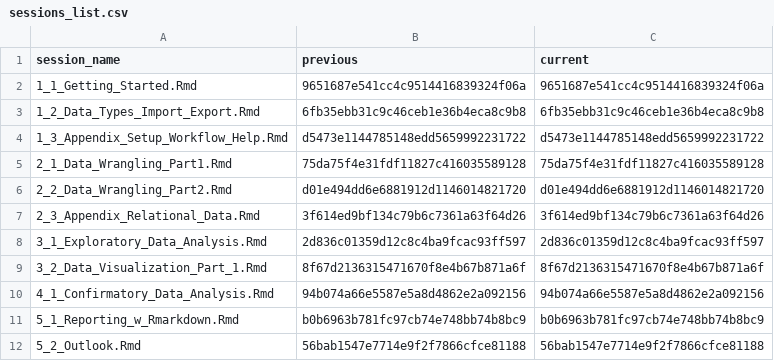
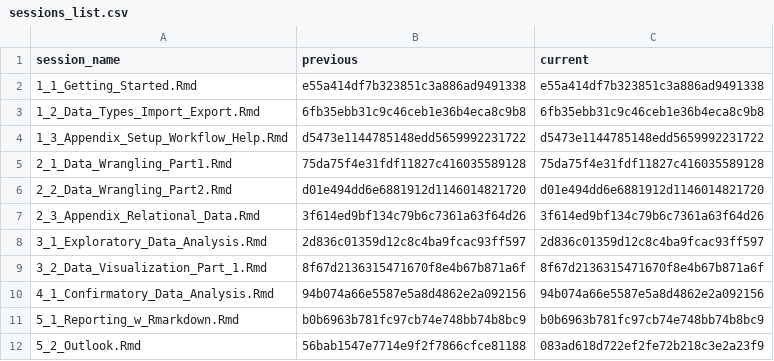
Before and after one commit to nika-akin/r-intro, a CSV file: content/sessions/sessions_list.csv, drawn as a sheet.

```diff
--- a/content/sessions/sessions_list.csv
+++ b/content/sessions/sessions_list.csv
@@ -1,3 +1,3 @@
 session_name,previous,current
-1_1_Getting_Started.Rmd,9651687e541cc4c9514416839324f06a,9651687e541cc4c9514416839324f06a
+1_1_Getting_Started.Rmd,e55a414df7b323851c3a886ad9491338,e55a414df7b323851c3a886ad9491338
 1_2_Data_Types_Import_Export.Rmd,6fb35ebb31c9c46ceb1e36b4eca8c9b8,6fb35ebb31c9c46ceb1e36b4eca8c9b8
@@ -11,2 +11,2 @@ session_name,previous,current
 5_1_Reporting_w_Rmarkdown.Rmd,b0b6963b781fc97cb74e748bb74b8bc9,b0b6963b781fc97cb74e748bb74b8bc9
-5_2_Outlook.Rmd,56bab1547e7714e9f2f7866cfce81188,56bab1547e7714e9f2f7866cfce81188
+5_2_Outlook.Rmd,56bab1547e7714e9f2f7866cfce81188,083ad618d722ef2fe72b218c3e2a23f9
```
Also changed, not shown: 5 other files.
